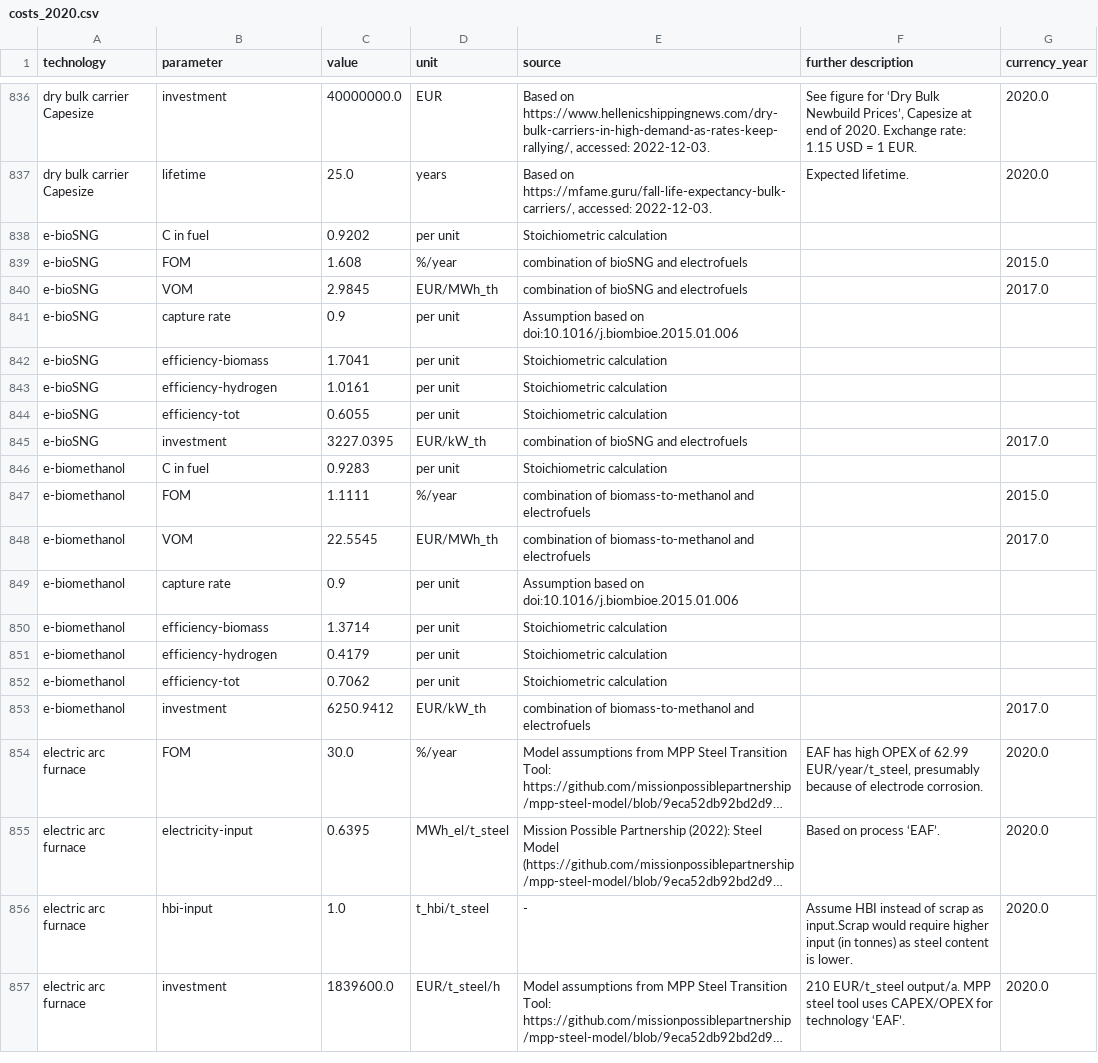
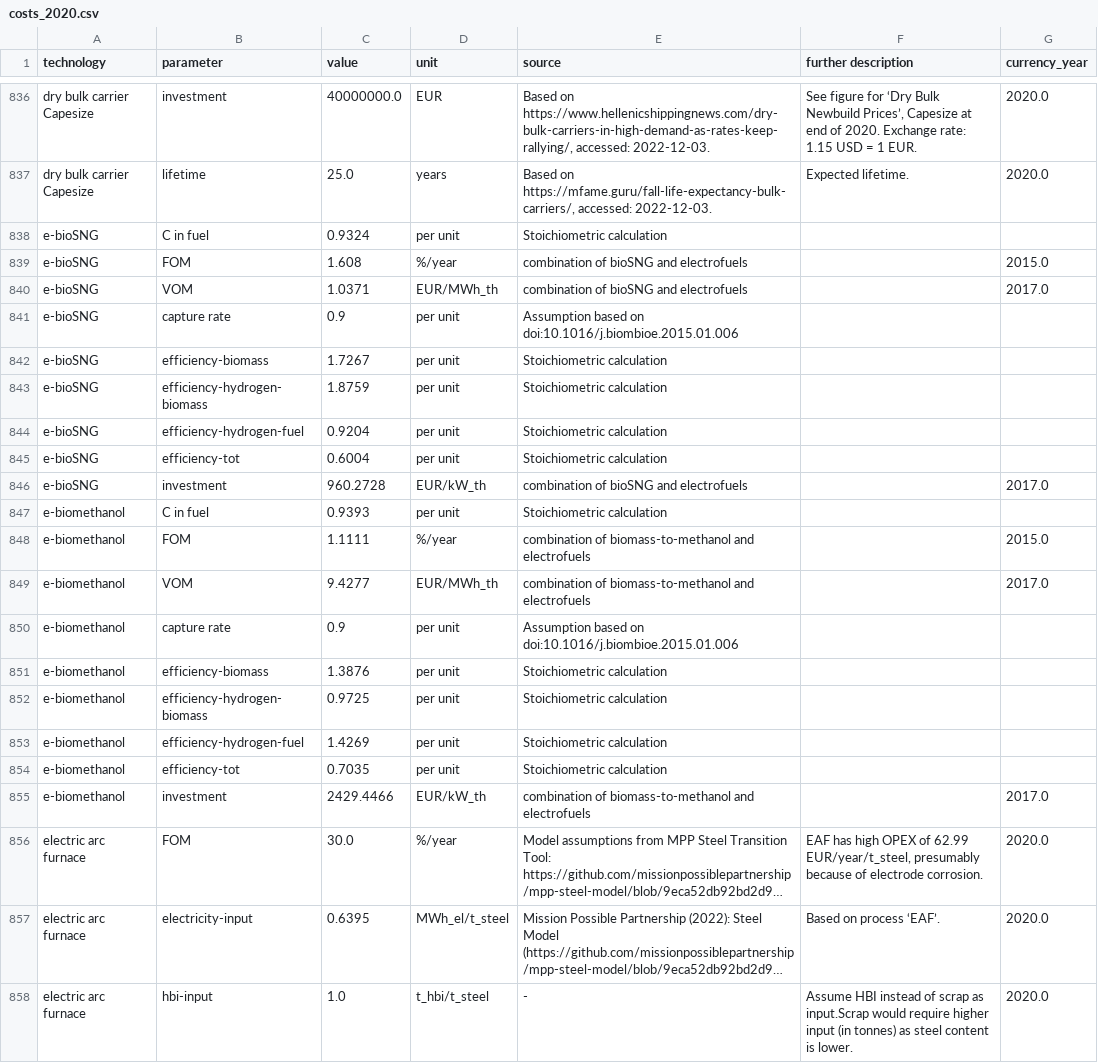
Before and after one commit to yun-long-zhang/technology-data-electrobiofuel, a CSV file: outputs/costs_2020.csv, drawn as a sheet; only a part is shown, gaps mark what is left out; the shorter side is filled out with more unchanged rows; long unchanged cells end in …; addresses are those after the commit; the diff covers the shown part only; the diff names each change by its address in the sheet, - before the commit and + after, or states it on an @@ line.

Commit message:
update the e-bio-fuels models

```diff
--- a/outputs/costs_2020.csv
+++ b/outputs/costs_2020.csv
-C838 (value): 0.9202
+C838 (value): 0.9324
-C840 (value): 2.9845
+C840 (value): 1.0371
-C842 (value): 1.7041
+C842 (value): 1.7267
+row 843: e-bioSNG | efficiency-hydrogen-biomass | 1.8759 | per unit | Stoichiometric calculation
-B844 (parameter): efficiency-hydrogen
+B844 (parameter): efficiency-hydrogen-fuel
-C844 (value): 1.0161
+C844 (value): 0.9204
-C845 (value): 0.6055
+C845 (value): 0.6004
-C846 (value): 3227.0395
+C846 (value): 960.2728
-C847 (value): 0.9283
+C847 (value): 0.9393
-C849 (value): 22.5545
+C849 (value): 9.4277
-C851 (value): 1.3714
+C851 (value): 1.3876
+row 852: e-biomethanol | efficiency-hydrogen-biomass | 0.9725 | per unit | Stoichiometric calculation
-B853 (parameter): efficiency-hydrogen
+B853 (parameter): efficiency-hydrogen-fuel
-C853 (value): 0.4179
+C853 (value): 1.4269
-C854 (value): 0.7062
+C854 (value): 0.7035
-C855 (value): 6250.9412
+C855 (value): 2429.4466
```
Also changed, not shown: 1 added row and 7 edited cells elsewhere in this file, outputs/costs_2025.csv, outputs/costs_2030.csv, 13 other files.
